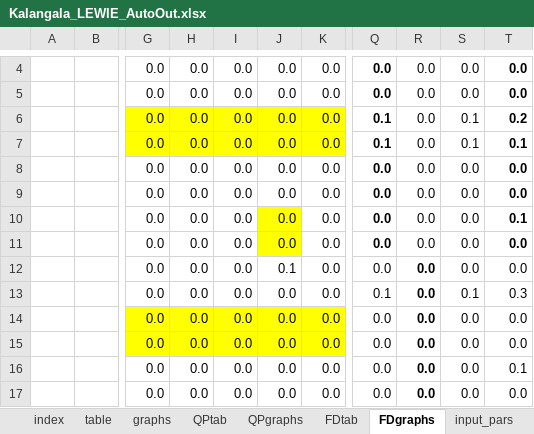
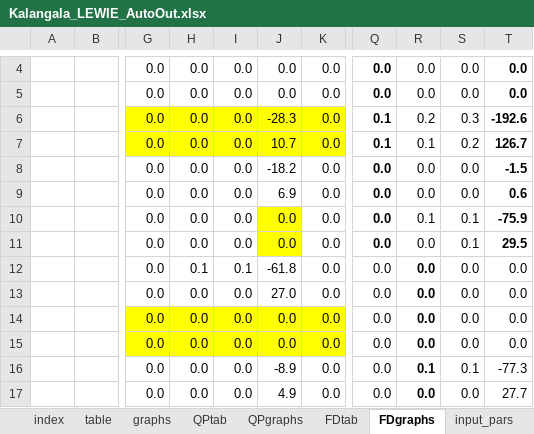
Before and after one commit to mfilipski/OilPalmLEWIE, an Excel workbook: Kalangala_LEWIE_AutoOut.xlsx, sheet FDgraphs, drawn as a sheet; only a part is shown, gaps mark what is left out; values as stored, in another font and other column widths than the file's, no borders; the diff covers the shown part only; the diff names each change by its address in the sheet, - before the commit and + after, or states it on an @@ line.

```diff
--- a/Kalangala_LEWIE_AutoOut.xlsx (sheet FDgraphs)
+++ b/Kalangala_LEWIE_AutoOut.xlsx (sheet FDgraphs)
-J6: 0.0
+J6: -28.3
-R6: 0.0
+R6: 0.2
-S6: 0.1
+S6: 0.3
-T6: 0.2
+T6: -192.6
-J7: 0.0
+J7: 10.7
-R7: 0.0
+R7: 0.1
-S7: 0.1
+S7: 0.2
-T7: 0.1
+T7: 126.7
-J8: 0.0
+J8: -18.2
-T8: 0.0
+T8: -1.5
-J9: 0.0
+J9: 6.9
-T9: 0.0
+T9: 0.6
-R10: 0.0
+R10: 0.1
-S10:S11: 0.0
+S10:S11: 0.1
-T10: 0.1
+T10: -75.9
-T11: 0.0
+T11: 29.5
-H12: 0.0
+H12: 0.1
-I12: 0.0
+I12: 0.1
-J12: 0.1
+J12: -61.8
-J13: 0.0
+J13: 27.0
-Q13: 0.1
+Q13: 0.0
-S13: 0.1
+S13: 0.0
-T13: 0.3
+T13: 0.0
-J16: 0.0
+J16: -8.9
-R16: 0.0
+R16: 0.1
-S16: 0.0
+S16: 0.1
-T16: 0.1
+T16: -77.3
-J17: 0.0
+J17: 4.9
-T17: 0.0
+T17: 27.7
```
Also changed, not shown: 3 added rows, 3 removed rows, 344 edited cells and cell formats elsewhere in this sheet, sheet QPgraphs, sheet QPtab, sheet graphs, sheet table, sheet FDtab, formulas that keep their value, charts or pictures, AutoSAM_Kalangala.xlsx, Kalangala_LEWIE_SimDashboard.xlsx, 7 other files.
